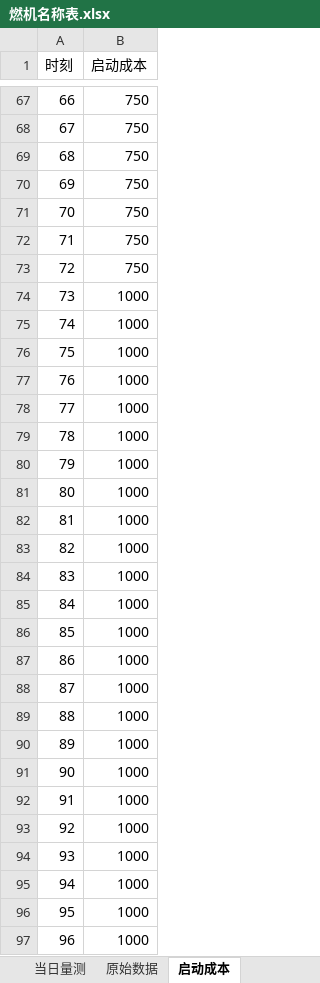
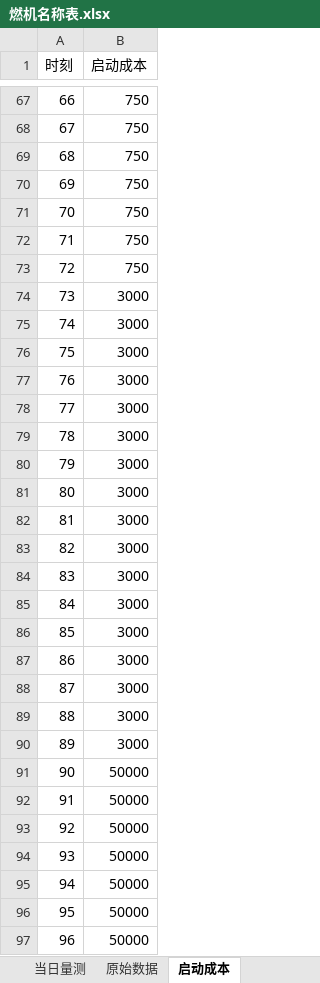
Before and after one commit to zidanessf/TheFourthDispatcher, an Excel workbook: assets/燃机名称表.xlsx, sheet 启动成本, drawn as a sheet; only a part is shown, gaps mark what is left out; values as stored, in another font and other column widths than the file's, no borders; the diff covers the shown part only; the diff names each change by its address in the sheet, - before the commit and + after, or states it on an @@ line.

```diff
--- a/assets/燃机名称表.xlsx (sheet 启动成本)
+++ b/assets/燃机名称表.xlsx (sheet 启动成本)
-B74:B90 (启动成本): 1000
+B74:B90 (启动成本): 3000
-B91:B97 (启动成本): 1000
+B91:B97 (启动成本): 50000
```
Also changed, not shown: 16 edited cells elsewhere in this sheet, sheet 参数, assets/必开燃机列表.xlsx, 2 other files.
